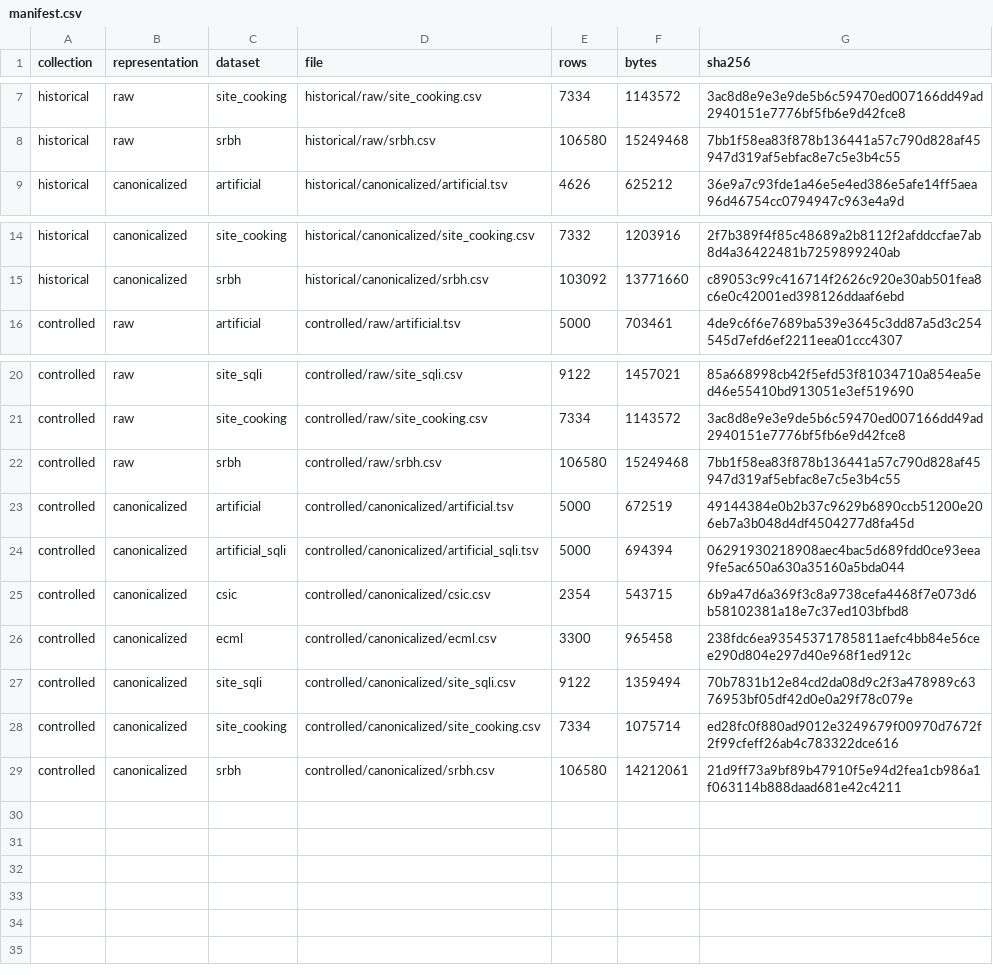
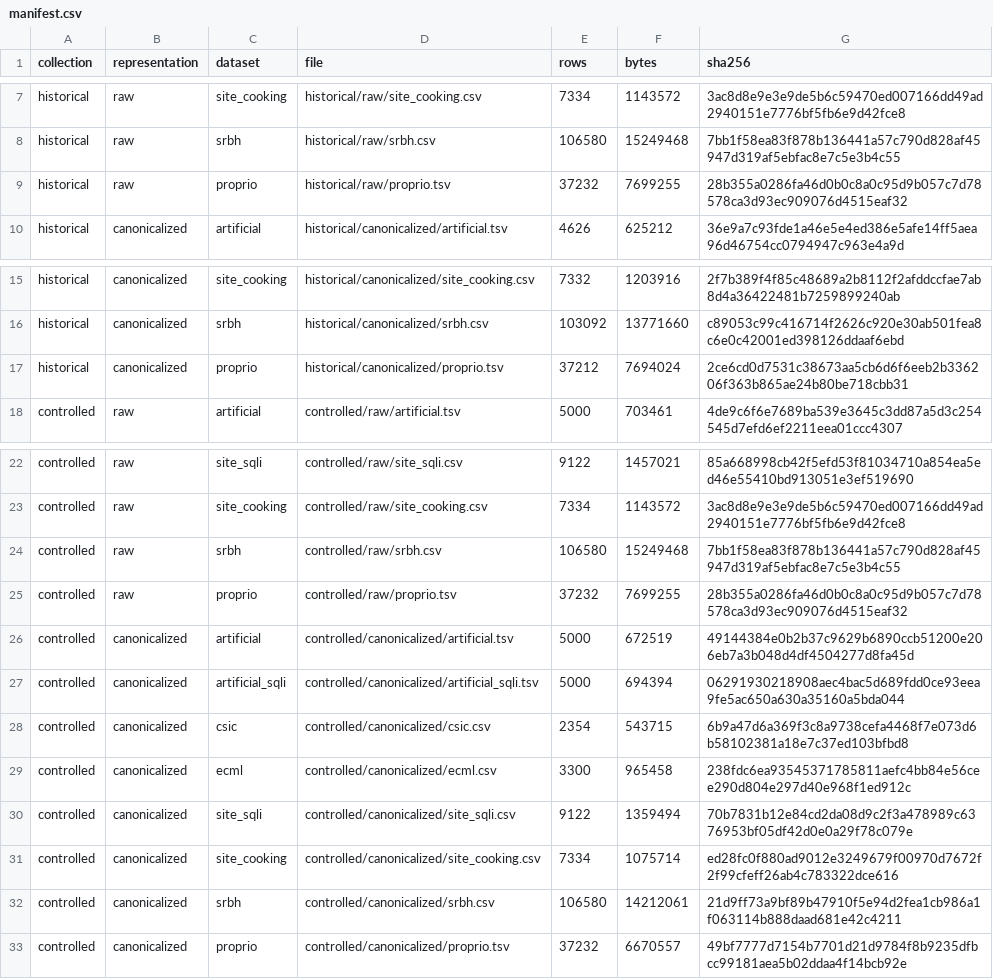
Before and after one commit to Arthurzineo/sqli-cross-dataset-generalization-clean, a CSV file: datasets/processed/manifest.csv, drawn as a sheet; only a part is shown, gaps mark what is left out.

```diff
--- a/datasets/processed/manifest.csv
+++ b/datasets/processed/manifest.csv
@@ -8,2 +8,3 @@ historical,raw,site_cooking,historical/raw/site_cooking.csv,7334,1143572,3ac8d8e
 historical,raw,srbh,historical/raw/srbh.csv,106580,15249468,7bb1f58ea83f878b136441a57c790d828af45947d319af5ebfac8e7c5e3b4c55
+historical,raw,proprio,historical/raw/proprio.tsv,37232,7699255,28b355a0286fa46d0b0c8a0c95d9b057c7d78578ca3d93ec909076d4515eaf32
 historical,canonicalized,artificial,historical/canonicalized/artificial.tsv,4626,625212,36e9a7c93fde1a46e5e4ed386e5afe14ff5aea96d46754cc0794947c963e4a9d
@@ -15,2 +16,3 @@ historical,canonicalized,site_cooking,historical/canonicalized/site_cooking.csv,
 historical,canonicalized,srbh,historical/canonicalized/srbh.csv,103092,13771660,c89053c99c416714f2626c920e30ab501fea8c6e0c42001ed398126ddaaf6ebd
+historical,canonicalized,proprio,historical/canonicalized/proprio.tsv,37212,7694024,2ce6cd0d7531c38673aa5cb6d6f6eeb2b336206f363b865ae24b80be718cbb31
 controlled,raw,artificial,controlled/raw/artificial.tsv,5000,703461,4de9c6f6e7689ba539e3645c3dd87a5d3c254545d7efd6ef2211eea01ccc4307
@@ -22,2 +24,3 @@ controlled,raw,site_cooking,controlled/raw/site_cooking.csv,7334,1143572,3ac8d8e
 controlled,raw,srbh,controlled/raw/srbh.csv,106580,15249468,7bb1f58ea83f878b136441a57c790d828af45947d319af5ebfac8e7c5e3b4c55
+controlled,raw,proprio,controlled/raw/proprio.tsv,37232,7699255,28b355a0286fa46d0b0c8a0c95d9b057c7d78578ca3d93ec909076d4515eaf32
 controlled,canonicalized,artificial,controlled/canonicalized/artificial.tsv,5000,672519,49144384e0b2b37c9629b6890ccb51200e206eb7a3b048d4df4504277d8fa45d
@@ -29 +32,2 @@ controlled,canonicalized,site_cooking,controlled/canonicalized/site_cooking.csv,
 controlled,canonicalized,srbh,controlled/canonicalized/srbh.csv,106580,14212061,21d9ff73a9bf89b47910f5e94d2fea1cb986a1f063114b888daad681e42c4211
+controlled,canonicalized,proprio,controlled/canonicalized/proprio.tsv,37232,6670557,49bf7777d7154b7701d21d9784f8b9235dfbcc99181aea5b02ddaa4f14bcb92e
```
Also changed, not shown: provenance/artifact-checksums/repository_files.csv, 13 other files.
